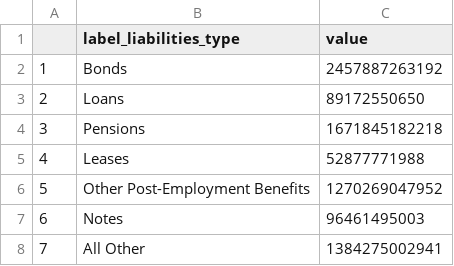
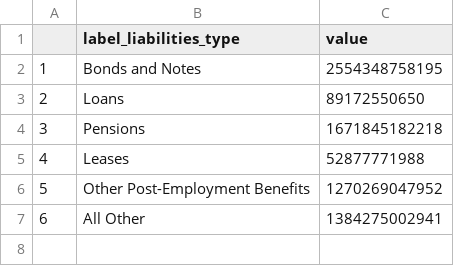
Before and after one commit to jordancampbell23/gov_fin_al, a CSV file: liabilities_type.csv, drawn as a sheet; removed rows and columns are numbered as before the commit, all else as after; the diff names each change by its address in the sheet, - before the commit and + after, or states it on an @@ line.

```diff
--- a/liabilities_type.csv
+++ b/liabilities_type.csv
-row 2: 1 | Bonds | 2457887263192
+row 2: 1 | Bonds and Notes | 2554348758195
-row 7: 6 | Notes | 96461495003
@@ column A renumbered from row 7 down @@
```
Also changed, not shown: liabilities_state_local.csv, states.csv, 8 other files.
